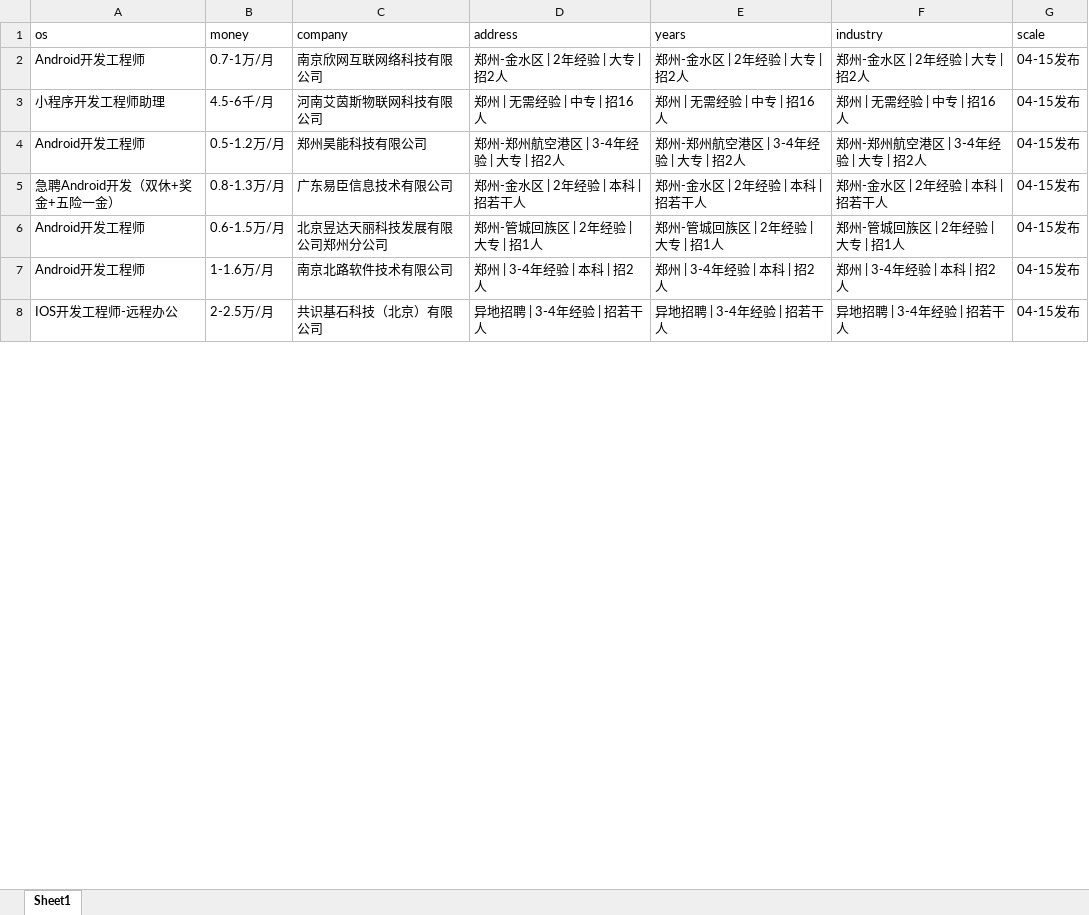
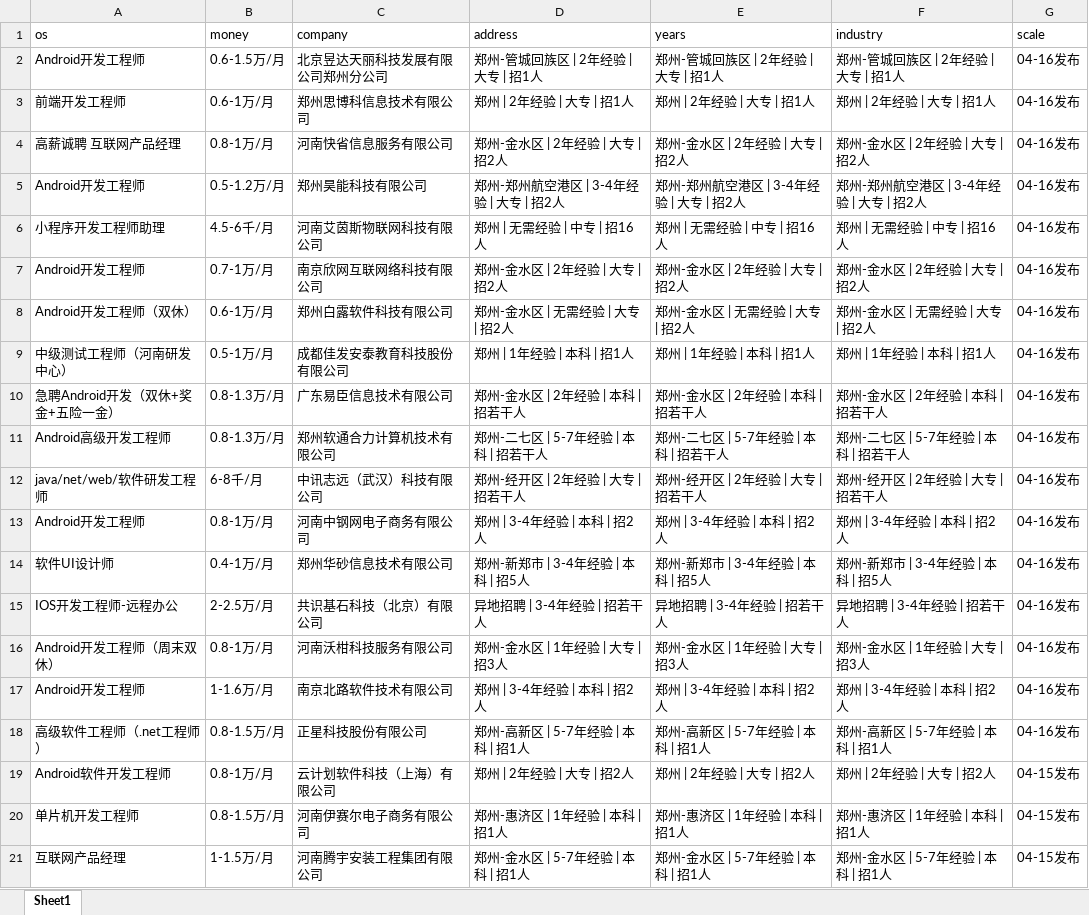
Before and after one commit to leigong2/AskQuastionApp, an Excel workbook: app/src/main/assets/【郑州,android招聘，求职】-前程无忧.xlsx, sheet Sheet1, drawn as a sheet; only a part is shown; values as stored, in another font and other column widths than the file's, no borders; removed rows and columns are numbered as before the commit, all else as after; the diff covers the shown part only; the diff names each change by its address in the sheet, - before the commit and + after, or states it on an @@ line.

```diff
--- a/app/src/main/assets/【郑州,android招聘，求职】-前程无忧.xlsx (sheet Sheet1)
+++ b/app/src/main/assets/【郑州,android招聘，求职】-前程无忧.xlsx (sheet Sheet1)
-B2 (money): 0.7-1万/月
+B2 (money): 0.6-1.5万/月
-C2 (company): 南京欣网互联网络科技有限公司
+C2 (company): 北京昱达天丽科技发展有限公司郑州分公司
-D2 (address): 郑州-金水区 | 2年经验 | 大专 | 招2人
+D2 (address): 郑州-管城回族区 | 2年经验 | 大专 | 招1人
-E2 (years): 郑州-金水区 | 2年经验 | 大专 | 招2人
+E2 (years): 郑州-管城回族区 | 2年经验 | 大专 | 招1人
-F2 (industry): 郑州-金水区 | 2年经验 | 大专 | 招2人
+F2 (industry): 郑州-管城回族区 | 2年经验 | 大专 | 招1人
-G2 (scale): 04-15发布
+G2 (scale): 04-16发布
+row 3: 前端开发工程师 | 0.6-1万/月 | 郑州思博科信息技术有限公司 | 郑州 | 2年经验 | 大专 | 招1人 | 郑州 | 2年经验 | 大专 | 招1人 | 郑州 | 2年经验 | 大专 | 招1人 | 04-16发布
+row 4: 高薪诚聘 互联网产品经理 | 0.8-1万/月 | 河南快省信息服务有限公司 | 郑州-金水区 | 2年经验 | 大专 | 招2人 | 郑州-金水区 | 2年经验 | 大专 | 招2人 | 郑州-金水区 | 2年经验 | 大专 | 招2人 | 04-16发布
+row 5: Android开发工程师 | 0.5-1.2万/月 | 郑州昊能科技有限公司 | 郑州-郑州航空港区 | 3-4年经验 | 大专 | 招2人 | 郑州-郑州航空港区 | 3-4年经验 | 大专 | 招2人 | 郑州-郑州航空港区 | 3-4年经验 | 大专 | 招2人 | 04-16发布
-G6:G7 (scale): 04-15发布
+G6:G7 (scale): 04-16发布
-B7 (money): 0.5-1.2万/月
+B7 (money): 0.7-1万/月
-C7 (company): 郑州昊能科技有限公司
+C7 (company): 南京欣网互联网络科技有限公司
-D7 (address): 郑州-郑州航空港区 | 3-4年经验 | 大专 | 招2人
+D7 (address): 郑州-金水区 | 2年经验 | 大专 | 招2人
-E7 (years): 郑州-郑州航空港区 | 3-4年经验 | 大专 | 招2人
+E7 (years): 郑州-金水区 | 2年经验 | 大专 | 招2人
-F7 (industry): 郑州-郑州航空港区 | 3-4年经验 | 大专 | 招2人
+F7 (industry): 郑州-金水区 | 2年经验 | 大专 | 招2人
+row 8: Android开发工程师（双休） | 0.6-1万/月 | 郑州白露软件科技有限公司 | 郑州-金水区 | 无需经验 | 大专 | 招2人 | 郑州-金水区 | 无需经验 | 大专 | 招2人 | 郑州-金水区 | 无需经验 | 大专 | 招2人 | 04-16发布
+row 9: 中级测试工程师（河南研发中心） | 0.5-1万/月 | 成都佳发安泰教育科技股份有限公司 | 郑州 | 1年经验 | 本科 | 招1人 | 郑州 | 1年经验 | 本科 | 招1人 | 郑州 | 1年经验 | 本科 | 招1人 | 04-16发布
-G10 (scale): 04-15发布
+G10 (scale): 04-16发布
-row 6: Android开发工程师 | 0.6-1.5万/月 | 北京昱达天丽科技发展有限公司郑州分公司 | 郑州-管城回族区 | 2年经验 | 大专 | 招1人 | 郑州-管城回族区 | 2年经验 | 大专 | 招1人 | 郑州-管城回族区 | 2年经验 | 大专 | 招1人 | 04-15发布
+row 11: Android高级开发工程师 | 0.8-1.3万/月 | 郑州软通合力计算机技术有限公司 | 郑州-二七区 | 5-7年经验 | 本科 | 招若干人 | 郑州-二七区 | 5-7年经验 | 本科 | 招若干人 | 郑州-二七区 | 5-7年经验 | 本科 | 招若干人 | 04-16发布
+row 12: java/net/web/软件研发工程师 | 6-8千/月 | 中讯志远（武汉）科技有限公司 | 郑州-经开区 | 2年经验 | 大专 | 招若干人 | 郑州-经开区 | 2年经验 | 大专 | 招若干人 | 郑州-经开区 | 2年经验 | 大专 | 招若干人 | 04-16发布
-B13 (money): 1-1.6万/月
+B13 (money): 0.8-1万/月
-C13 (company): 南京北路软件技术有限公司
+C13 (company): 河南中钢网电子商务有限公司
-G13 (scale): 04-15发布
+G13 (scale): 04-16发布
+row 14: 软件UI设计师 | 0.4-1万/月 | 郑州华砂信息技术有限公司 | 郑州-新郑市 | 3-4年经验 | 本科 | 招5人 | 郑州-新郑市 | 3-4年经验 | 本科 | 招5人 | 郑州-新郑市 | 3-4年经验 | 本科 | 招5人 | 04-16发布
-G15 (scale): 04-15发布
+G15 (scale): 04-16发布
+row 16: Android开发工程师（周末双休） | 0.8-1万/月 | 河南沃柑科技服务有限公司 | 郑州-金水区 | 1年经验 | 大专 | 招3人 | 郑州-金水区 | 1年经验 | 大专 | 招3人 | 郑州-金水区 | 1年经验 | 大专 | 招3人 | 04-16发布
+row 17: Android开发工程师 | 1-1.6万/月 | 南京北路软件技术有限公司 | 郑州 | 3-4年经验 | 本科 | 招2人 | 郑州 | 3-4年经验 | 本科 | 招2人 | 郑州 | 3-4年经验 | 本科 | 招2人 | 04-16发布
+row 18: 高级软件工程师（.net工程师） | 0.8-1.5万/月 | 正星科技股份有限公司 | 郑州-高新区 | 5-7年经验 | 本科 | 招1人 | 郑州-高新区 | 5-7年经验 | 本科 | 招1人 | 郑州-高新区 | 5-7年经验 | 本科 | 招1人 | 04-16发布
+row 19: Android软件开发工程师 | 0.8-1万/月 | 云计划软件科技（上海）有限公司 | 郑州 | 2年经验 | 大专 | 招2人 | 郑州 | 2年经验 | 大专 | 招2人 | 郑州 | 2年经验 | 大专 | 招2人 | 04-15发布
+row 20: 单片机开发工程师 | 0.8-1.5万/月 | 河南伊赛尔电子商务有限公司 | 郑州-惠济区 | 1年经验 | 本科 | 招1人 | 郑州-惠济区 | 1年经验 | 本科 | 招1人 | 郑州-惠济区 | 1年经验 | 本科 | 招1人 | 04-15发布
+row 21: 互联网产品经理 | 1-1.5万/月 | 河南腾宇安装工程集团有限公司 | 郑州-金水区 | 5-7年经验 | 本科 | 招1人 | 郑州-金水区 | 5-7年经验 | 本科 | 招1人 | 郑州-金水区 | 5-7年经验 | 本科 | 招1人 | 04-15发布
```
Also changed, not shown: 9 added rows, 21 removed rows and 10 edited cells elsewhere in this sheet, app/src/main/assets/「郑州招聘信息」郑州招聘网 - BOSS直聘.xlsx, app/src/main/assets/【郑州招聘信息_郑州招聘_郑州招聘网】-郑州猎聘.xlsx, 8 other files.
